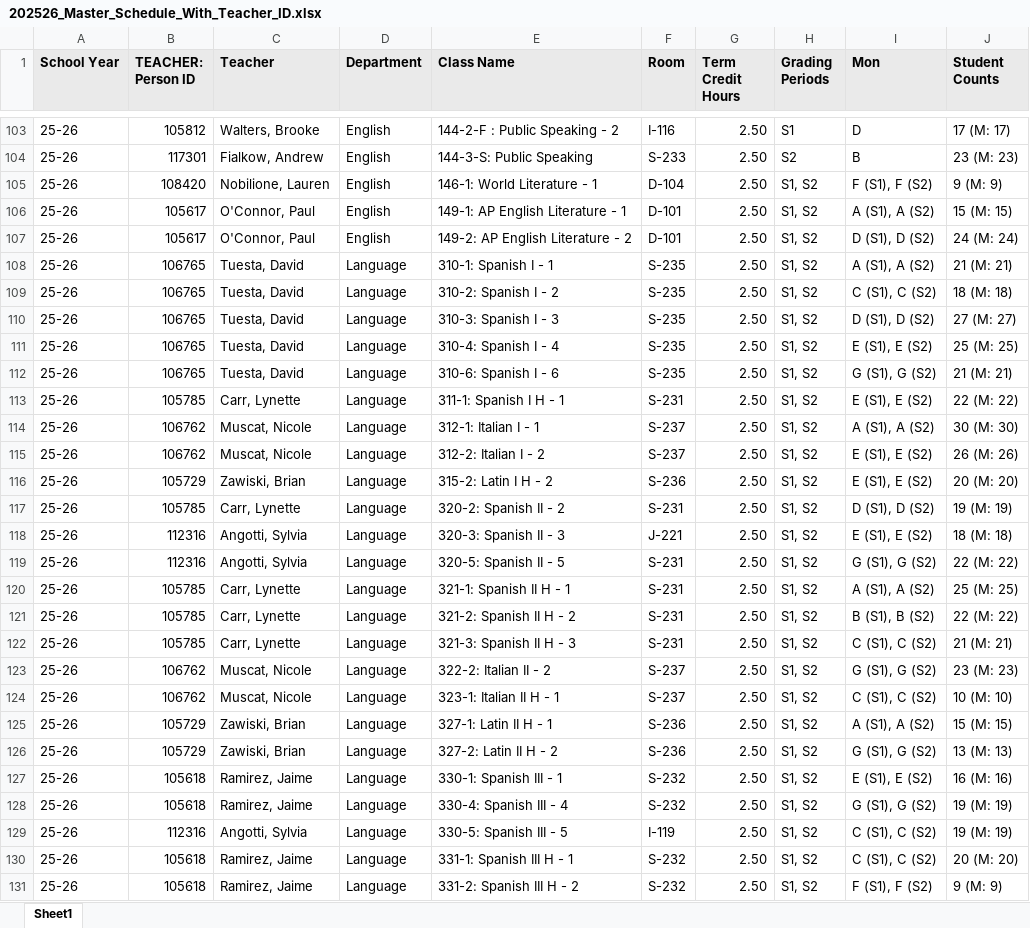
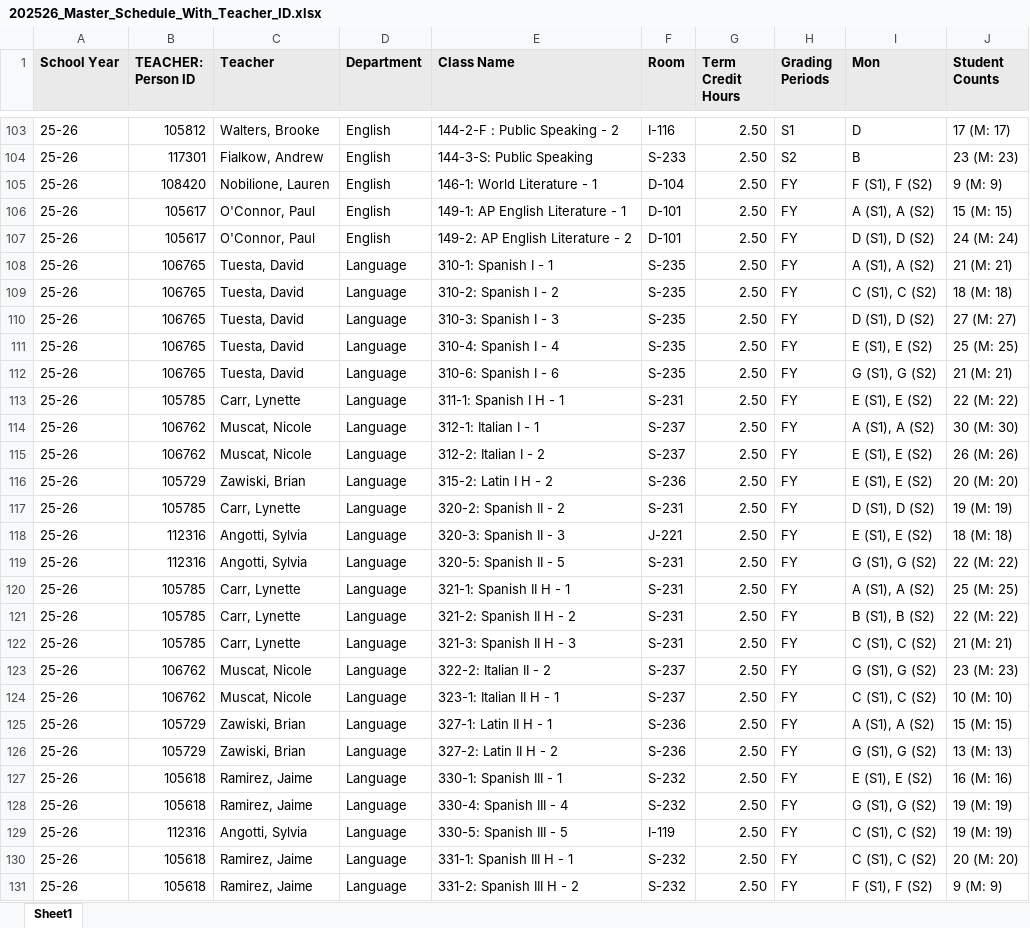
Before and after one commit to jciofalopowerllc-stack/sat-course, an Excel workbook: templates/202526_Master_Schedule_With_Teacher_ID.xlsx, sheet Sheet1, drawn as a sheet; only a part is shown, gaps mark what is left out; values as stored, in another font and other column widths than the file's, no borders; the diff covers the shown part only; the diff names each change by its address in the sheet, - before the commit and + after, or states it on an @@ line.

```diff
--- a/templates/202526_Master_Schedule_With_Teacher_ID.xlsx (sheet Sheet1)
+++ b/templates/202526_Master_Schedule_With_Teacher_ID.xlsx (sheet Sheet1)
-H105:H131 (Grading Periods): S1, S2
+H105:H131 (Grading Periods): FY
```
Also changed, not shown: 272 edited cells elsewhere in this sheet.
